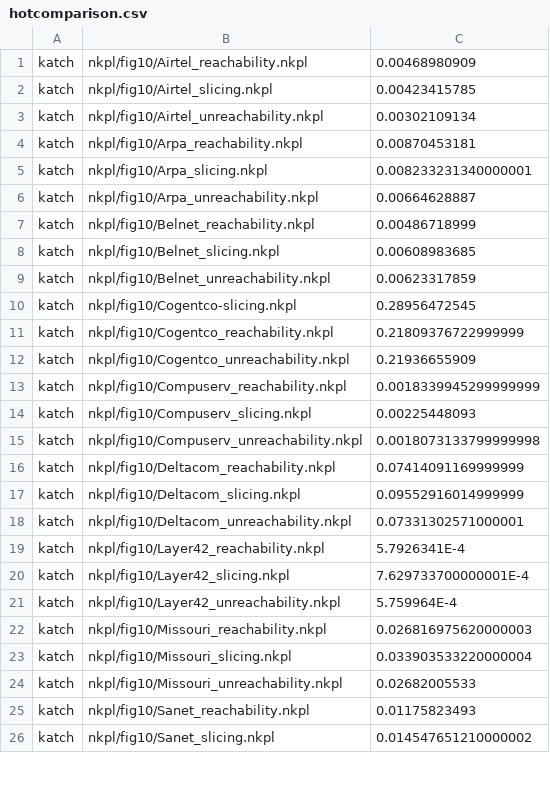
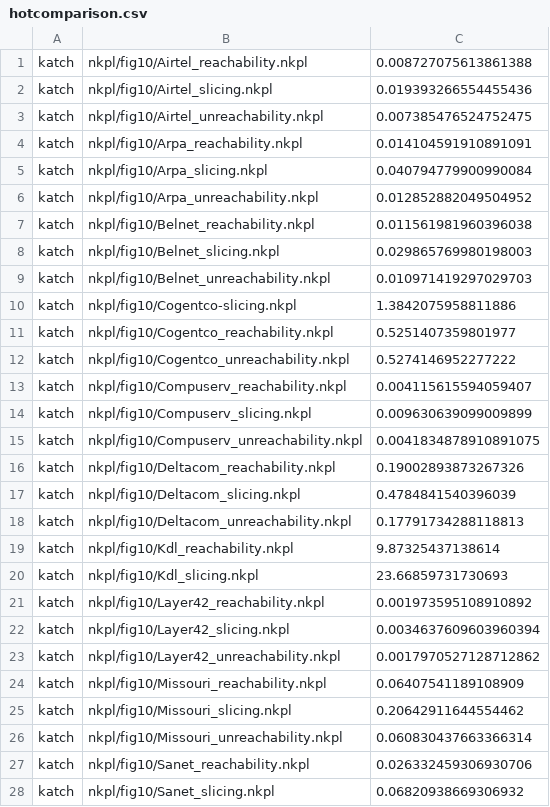
Before and after one commit to cornell-netlab/KATch, a CSV file: results/hotcomparison.csv, drawn as a sheet; only a part is shown; the diff covers the shown part only.

Commit message:
rerun of hot data

```diff
--- a/results/hotcomparison.csv
+++ b/results/hotcomparison.csv
@@ -1,26 +1,28 @@
-katch,nkpl/fig10/Airtel_reachability.nkpl,0.00468980909
-katch,nkpl/fig10/Airtel_slicing.nkpl,0.00423415785
-katch,nkpl/fig10/Airtel_unreachability.nkpl,0.00302109134
-katch,nkpl/fig10/Arpa_reachability.nkpl,0.00870453181
-katch,nkpl/fig10/Arpa_slicing.nkpl,0.008233231340000001
-katch,nkpl/fig10/Arpa_unreachability.nkpl,0.00664628887
-katch,nkpl/fig10/Belnet_reachability.nkpl,0.00486718999
-katch,nkpl/fig10/Belnet_slicing.nkpl,0.00608983685
-katch,nkpl/fig10/Belnet_unreachability.nkpl,0.00623317859
-katch,nkpl/fig10/Cogentco-slicing.nkpl,0.28956472545
-katch,nkpl/fig10/Cogentco_reachability.nkpl,0.21809376722999999
-katch,nkpl/fig10/Cogentco_unreachability.nkpl,0.21936655909
-katch,nkpl/fig10/Compuserv_reachability.nkpl,0.0018339945299999999
-katch,nkpl/fig10/Compuserv_slicing.nkpl,0.00225448093
-katch,nkpl/fig10/Compuserv_unreachability.nkpl,0.0018073133799999998
-katch,nkpl/fig10/Deltacom_reachability.nkpl,0.07414091169999999
-katch,nkpl/fig10/Deltacom_slicing.nkpl,0.09552916014999999
-katch,nkpl/fig10/Deltacom_unreachability.nkpl,0.07331302571000001
-katch,nkpl/fig10/Layer42_reachability.nkpl,5.7926341E-4
-katch,nkpl/fig10/Layer42_slicing.nkpl,7.629733700000001E-4
-katch,nkpl/fig10/Layer42_unreachability.nkpl,5.759964E-4
-katch,nkpl/fig10/Missouri_reachability.nkpl,0.026816975620000003
-katch,nkpl/fig10/Missouri_slicing.nkpl,0.033903533220000004
-katch,nkpl/fig10/Missouri_unreachability.nkpl,0.02682005533
-katch,nkpl/fig10/Sanet_reachability.nkpl,0.01175823493
-katch,nkpl/fig10/Sanet_slicing.nkpl,0.014547651210000002
+katch,nkpl/fig10/Airtel_reachability.nkpl,0.008727075613861388
+katch,nkpl/fig10/Airtel_slicing.nkpl,0.019393266554455436
+katch,nkpl/fig10/Airtel_unreachability.nkpl,0.007385476524752475
+katch,nkpl/fig10/Arpa_reachability.nkpl,0.014104591910891091
+katch,nkpl/fig10/Arpa_slicing.nkpl,0.040794779900990084
+katch,nkpl/fig10/Arpa_unreachability.nkpl,0.012852882049504952
+katch,nkpl/fig10/Belnet_reachability.nkpl,0.011561981960396038
+katch,nkpl/fig10/Belnet_slicing.nkpl,0.029865769980198003
+katch,nkpl/fig10/Belnet_unreachability.nkpl,0.010971419297029703
+katch,nkpl/fig10/Cogentco-slicing.nkpl,1.3842075958811886
+katch,nkpl/fig10/Cogentco_reachability.nkpl,0.5251407359801977
+katch,nkpl/fig10/Cogentco_unreachability.nkpl,0.5274146952277222
+katch,nkpl/fig10/Compuserv_reachability.nkpl,0.004115615594059407
+katch,nkpl/fig10/Compuserv_slicing.nkpl,0.009630639099009899
+katch,nkpl/fig10/Compuserv_unreachability.nkpl,0.0041834878910891075
+katch,nkpl/fig10/Deltacom_reachability.nkpl,0.19002893873267326
+katch,nkpl/fig10/Deltacom_slicing.nkpl,0.4784841540396039
+katch,nkpl/fig10/Deltacom_unreachability.nkpl,0.17791734288118813
+katch,nkpl/fig10/Kdl_reachability.nkpl,9.87325437138614
+katch,nkpl/fig10/Kdl_slicing.nkpl,23.66859731730693
+katch,nkpl/fig10/Layer42_reachability.nkpl,0.001973595108910892
+katch,nkpl/fig10/Layer42_slicing.nkpl,0.0034637609603960394
+katch,nkpl/fig10/Layer42_unreachability.nkpl,0.0017970527128712862
+katch,nkpl/fig10/Missouri_reachability.nkpl,0.06407541189108909
+katch,nkpl/fig10/Missouri_slicing.nkpl,0.20642911644554462
+katch,nkpl/fig10/Missouri_unreachability.nkpl,0.060830437663366314
+katch,nkpl/fig10/Sanet_reachability.nkpl,0.026332459306930706
+katch,nkpl/fig10/Sanet_slicing.nkpl,0.06820938669306932
```
Also changed, not shown: 2 removed rows and 10 edited cells elsewhere in this file.
